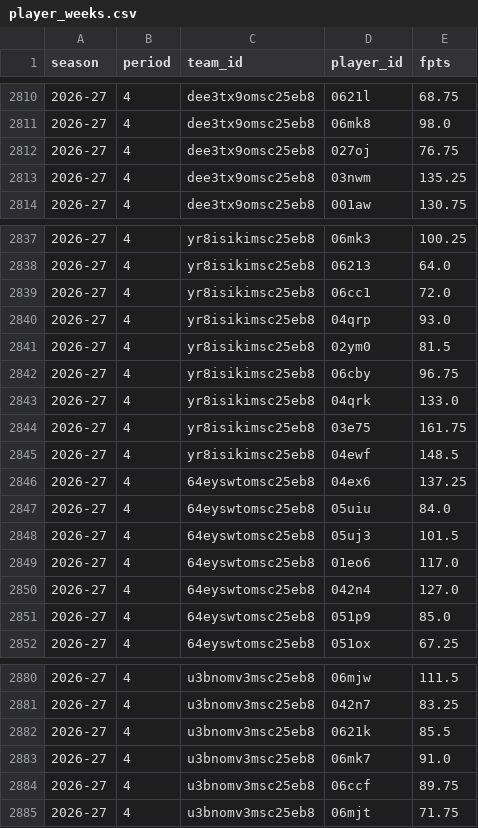
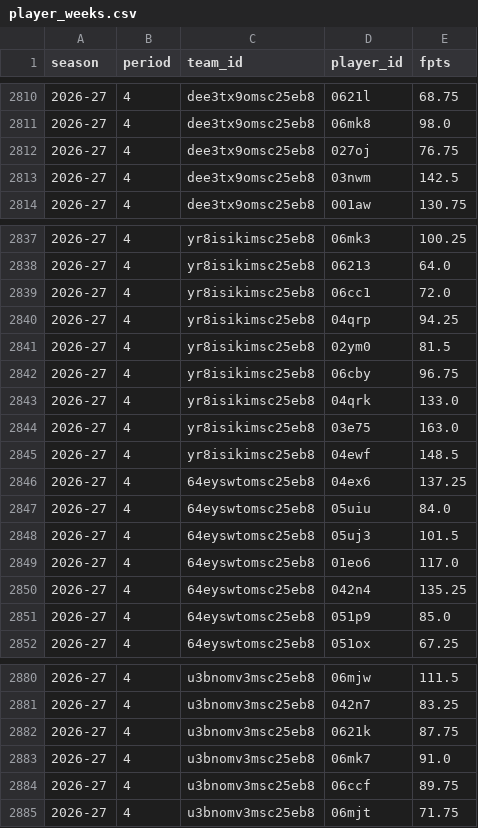
Before and after one commit to salty-api/fantrax-dashboard, a CSV file: data/player_weeks.csv, drawn as a sheet; only a part is shown, gaps mark what is left out.

```diff
--- a/data/player_weeks.csv
+++ b/data/player_weeks.csv
@@ -2812,3 +2812,3 @@ season,period,team_id,player_id,fpts
 2026-27,4,dee3tx9omsc25eb8,027oj,76.75
-2026-27,4,dee3tx9omsc25eb8,03nwm,135.25
+2026-27,4,dee3tx9omsc25eb8,03nwm,142.5
 2026-27,4,dee3tx9omsc25eb8,001aw,130.75
@@ -2839,3 +2839,3 @@ season,period,team_id,player_id,fpts
 2026-27,4,yr8isikimsc25eb8,06cc1,72.0
-2026-27,4,yr8isikimsc25eb8,04qrp,93.0
+2026-27,4,yr8isikimsc25eb8,04qrp,94.25
 2026-27,4,yr8isikimsc25eb8,02ym0,81.5
@@ -2843,3 +2843,3 @@ season,period,team_id,player_id,fpts
 2026-27,4,yr8isikimsc25eb8,04qrk,133.0
-2026-27,4,yr8isikimsc25eb8,03e75,161.75
+2026-27,4,yr8isikimsc25eb8,03e75,163.0
 2026-27,4,yr8isikimsc25eb8,04ewf,148.5
@@ -2849,3 +2849,3 @@ season,period,team_id,player_id,fpts
 2026-27,4,64eyswtomsc25eb8,01eo6,117.0
-2026-27,4,64eyswtomsc25eb8,042n4,127.0
+2026-27,4,64eyswtomsc25eb8,042n4,135.25
 2026-27,4,64eyswtomsc25eb8,051p9,85.0
@@ -2881,3 +2881,3 @@ season,period,team_id,player_id,fpts
 2026-27,4,u3bnomv3msc25eb8,042n7,83.25
-2026-27,4,u3bnomv3msc25eb8,0621k,85.5
+2026-27,4,u3bnomv3msc25eb8,0621k,87.75
 2026-27,4,u3bnomv3msc25eb8,06mk7,91.0
```
Also changed, not shown: data/bench.csv, data/matchups.csv, 16 other files.
